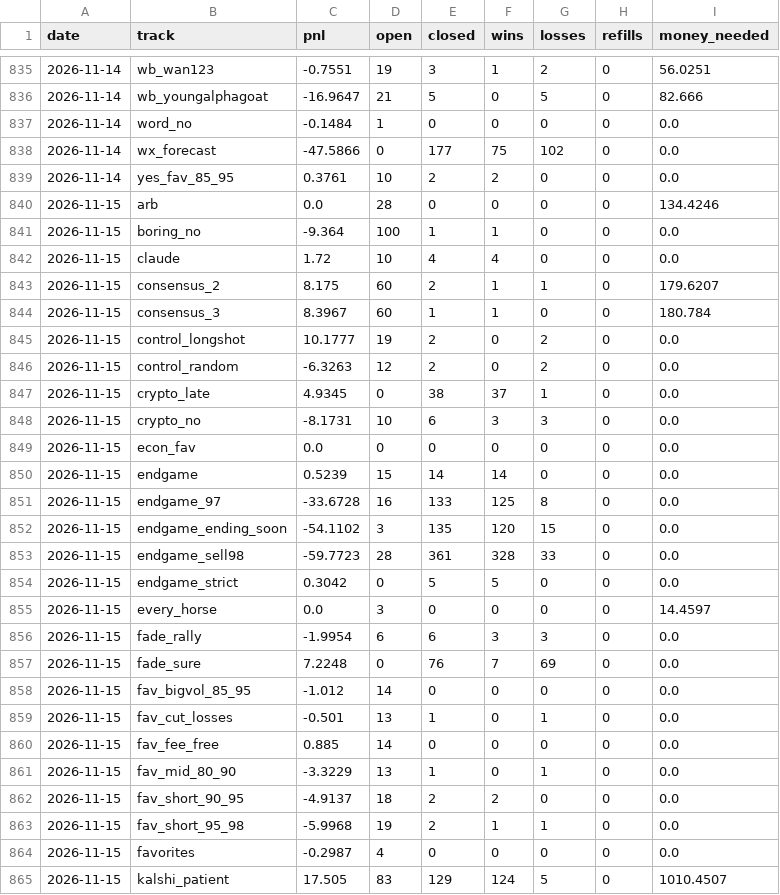
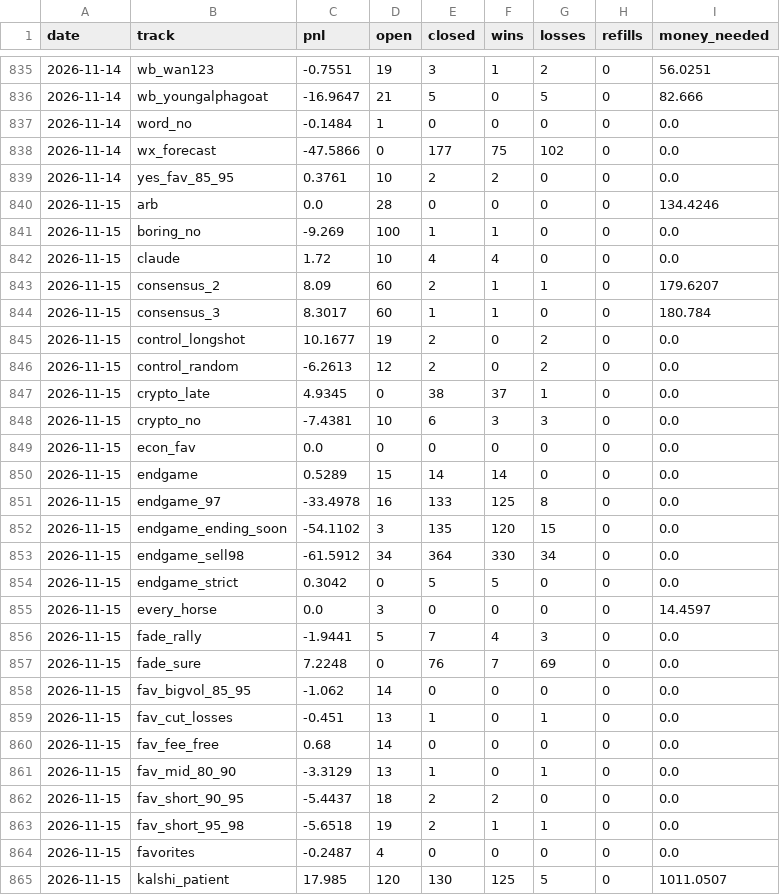
Before and after one commit to palsk1/poly-paper-bot, a CSV file: state/history.csv, drawn as a sheet; only a part is shown, gaps mark what is left out; the diff covers the shown part only.

```diff
--- a/state/history.csv
+++ b/state/history.csv
@@ -840,26 +840,26 @@ date,track,pnl,open,closed,wins,losses,refills,money_needed
 2026-11-15,arb,0.0,28,0,0,0,0,134.4246
-2026-11-15,boring_no,-9.364,100,1,1,0,0,0.0
+2026-11-15,boring_no,-9.269,100,1,1,0,0,0.0
 2026-11-15,claude,1.72,10,4,4,0,0,0.0
-2026-11-15,consensus_2,8.175,60,2,1,1,0,179.6207
-2026-11-15,consensus_3,8.3967,60,1,1,0,0,180.784
-2026-11-15,control_longshot,10.1777,19,2,0,2,0,0.0
-2026-11-15,control_random,-6.3263,12,2,0,2,0,0.0
+2026-11-15,consensus_2,8.09,60,2,1,1,0,179.6207
+2026-11-15,consensus_3,8.3017,60,1,1,0,0,180.784
+2026-11-15,control_longshot,10.1677,19,2,0,2,0,0.0
+2026-11-15,control_random,-6.2613,12,2,0,2,0,0.0
 2026-11-15,crypto_late,4.9345,0,38,37,1,0,0.0
-2026-11-15,crypto_no,-8.1731,10,6,3,3,0,0.0
+2026-11-15,crypto_no,-7.4381,10,6,3,3,0,0.0
 2026-11-15,econ_fav,0.0,0,0,0,0,0,0.0
-2026-11-15,endgame,0.5239,15,14,14,0,0,0.0
-2026-11-15,endgame_97,-33.6728,16,133,125,8,0,0.0
+2026-11-15,endgame,0.5289,15,14,14,0,0,0.0
+2026-11-15,endgame_97,-33.4978,16,133,125,8,0,0.0
 2026-11-15,endgame_ending_soon,-54.1102,3,135,120,15,0,0.0
-2026-11-15,endgame_sell98,-59.7723,28,361,328,33,0,0.0
+2026-11-15,endgame_sell98,-61.5912,34,364,330,34,0,0.0
 2026-11-15,endgame_strict,0.3042,0,5,5,0,0,0.0
 2026-11-15,every_horse,0.0,3,0,0,0,0,14.4597
-2026-11-15,fade_rally,-1.9954,6,6,3,3,0,0.0
+2026-11-15,fade_rally,-1.9441,5,7,4,3,0,0.0
 2026-11-15,fade_sure,7.2248,0,76,7,69,0,0.0
-2026-11-15,fav_bigvol_85_95,-1.012,14,0,0,0,0,0.0
-2026-11-15,fav_cut_losses,-0.501,13,1,0,1,0,0.0
-2026-11-15,fav_fee_free,0.885,14,0,0,0,0,0.0
-2026-11-15,fav_mid_80_90,-3.3229,13,1,0,1,0,0.0
-2026-11-15,fav_short_90_95,-4.9137,18,2,2,0,0,0.0
-2026-11-15,fav_short_95_98,-5.9968,19,2,1,1,0,0.0
-2026-11-15,favorites,-0.2987,4,0,0,0,0,0.0
-2026-11-15,kalshi_patient,17.505,83,129,124,5,0,1010.4507
+2026-11-15,fav_bigvol_85_95,-1.062,14,0,0,0,0,0.0
+2026-11-15,fav_cut_losses,-0.451,13,1,0,1,0,0.0
+2026-11-15,fav_fee_free,0.68,14,0,0,0,0,0.0
+2026-11-15,fav_mid_80_90,-3.3129,13,1,0,1,0,0.0
+2026-11-15,fav_short_90_95,-5.4437,18,2,2,0,0,0.0
+2026-11-15,fav_short_95_98,-5.6518,19,2,1,1,0,0.0
+2026-11-15,favorites,-0.2487,4,0,0,0,0,0.0
+2026-11-15,kalshi_patient,17.985,120,130,125,5,0,1011.0507
```
Also changed, not shown: 75 edited cells elsewhere in this file, 7 other files.
